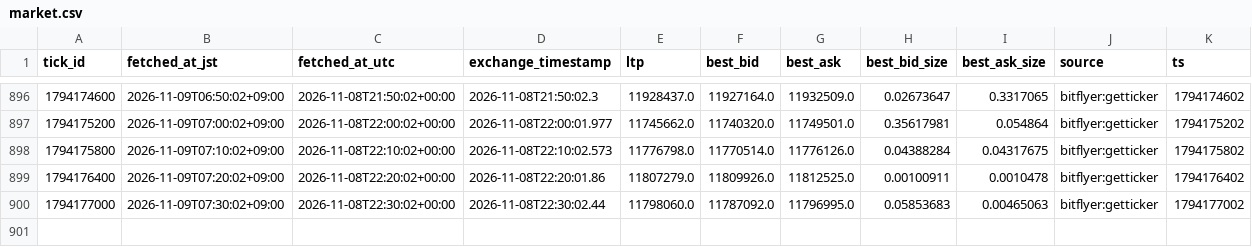
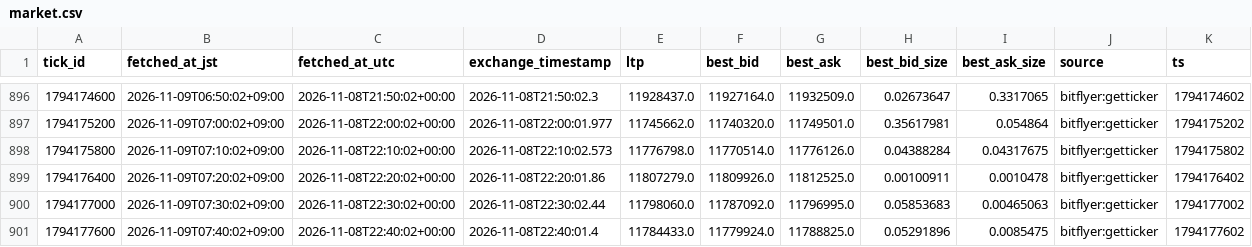
Before and after one commit to lily46/btc-paper-sim, a CSV file: state/market.csv, drawn as a sheet; only a part is shown, gaps mark what is left out; the diff names each change by its address in the sheet, - before the commit and + after, or states it on an @@ line.

Commit message:
tick 1794177600 (2026-11-09T07:40:02+09:00) trades=0

```diff
--- a/state/market.csv
+++ b/state/market.csv
+row 901: 1794177600 | 2026-11-09T07:40:02+09:00 | 2026-11-08T22:40:02+00:00 | 2026-11-08T22:40:01.4 | 11784433.0 | 11779924.0 | 11788825.0 | 0.05291896 | 0.0085475 | bitflyer:getticker | 1794177602
```
Also changed, not shown: 3 other files.
